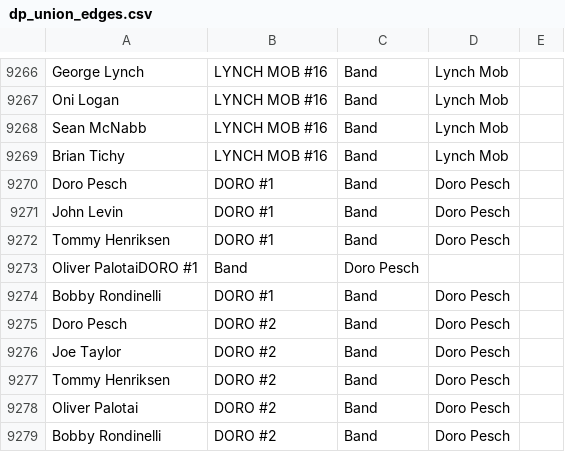
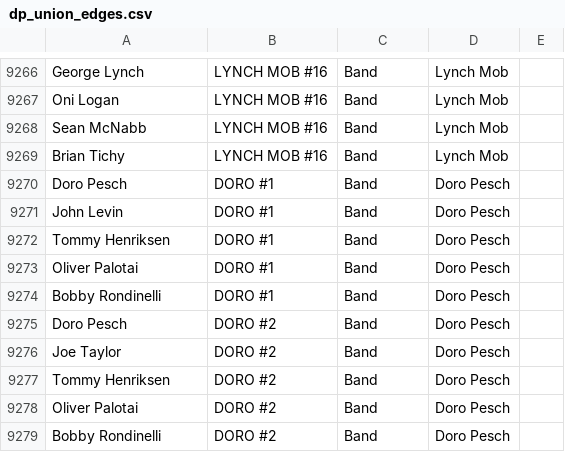
Before and after one commit to greggtdd/DeepPurpleNetwork, a CSV file: dp_union_edges.csv, drawn as a sheet; only a part is shown, gaps mark what is left out; removed rows and columns are numbered as before the commit, all else as after; the diff names each change by its address in the sheet, - before the commit and + after, or states it on an @@ line.

Commit message:
Updated dataset

```diff
--- a/dp_union_edges.csv
+++ b/dp_union_edges.csv
-row 9273: Oliver PalotaiDORO #1 | Band | Doro Pesch
+row 9273: Oliver Palotai | DORO #1 | Band | Doro Pesch
```
